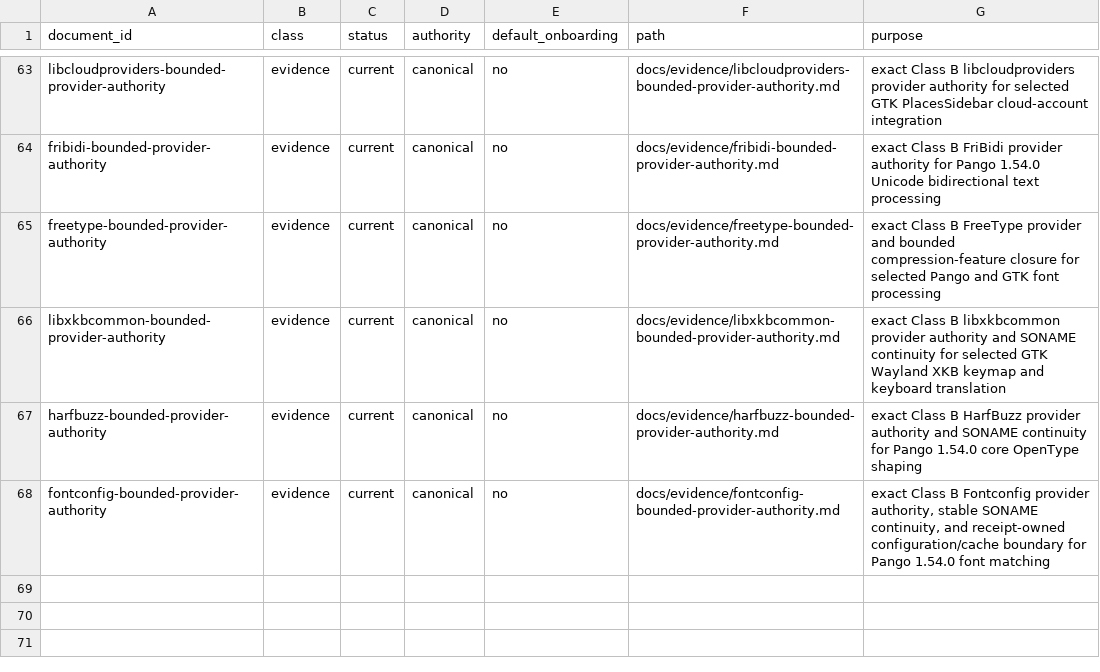
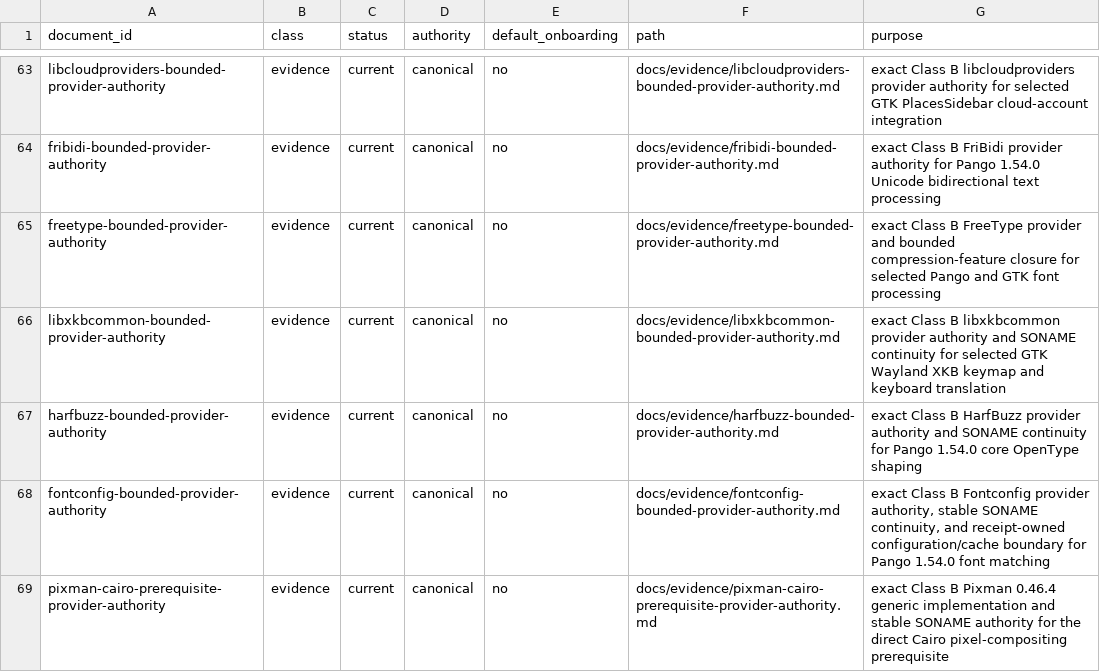
Before and after one commit to daylight-00/termux-native-desktop, a TSV file: docs/catalog.tsv, drawn as a sheet; only a part is shown, gaps mark what is left out.

```diff
--- a/docs/catalog.tsv
+++ b/docs/catalog.tsv
@@ -68 +68,2 @@ harfbuzz-bounded-provider-authority	evidence	current	canonical	no	docs/evidence/
 fontconfig-bounded-provider-authority	evidence	current	canonical	no	docs/evidence/fontconfig-bounded-provider-authority.md	exact Class B Fontconfig provider authority, stable SONAME continuity, and receipt-owned configuration/cache boundary for Pango 1.54.0 font matching
+pixman-cairo-prerequisite-provider-authority	evidence	current	canonical	no	docs/evidence/pixman-cairo-prerequisite-provider-authority.md	exact Class B Pixman 0.46.4 generic implementation and stable SONAME authority for the direct Cairo pixel-compositing prerequisite
```
Also changed, not shown: experiments/glibc/selected-obsidian-provider-authority/review/provider-claim-classification.tsv, experiments/glibc/selected-obsidian-provider-authority/review/selected-provider-composition-gaps.tsv, 19 other files.
